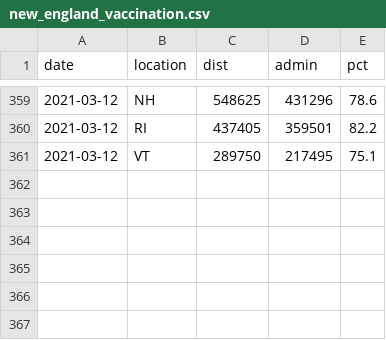
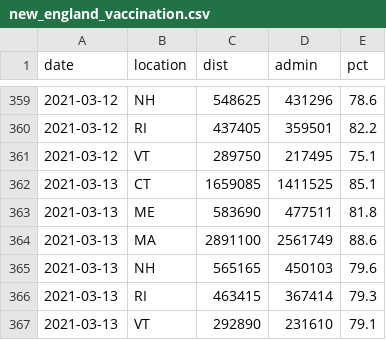
Before and after one commit to computergeek1100/ri-covid-graphs, a CSV file: export/new_england_vaccination.csv, drawn as a sheet; only a part is shown, gaps mark what is left out.

```diff
--- a/export/new_england_vaccination.csv
+++ b/export/new_england_vaccination.csv
@@ -361 +361,7 @@
 2021-03-12,"VT",289750,217495,75.1
+2021-03-13,"CT",1659085,1411525,85.1
+2021-03-13,"ME",583690,477511,81.8
+2021-03-13,"MA",2891100,2561749,88.6
+2021-03-13,"NH",565165,450103,79.6
+2021-03-13,"RI",463415,367414,79.3
+2021-03-13,"VT",292890,231610,79.1
```
Also changed, not shown: 3 other files.
